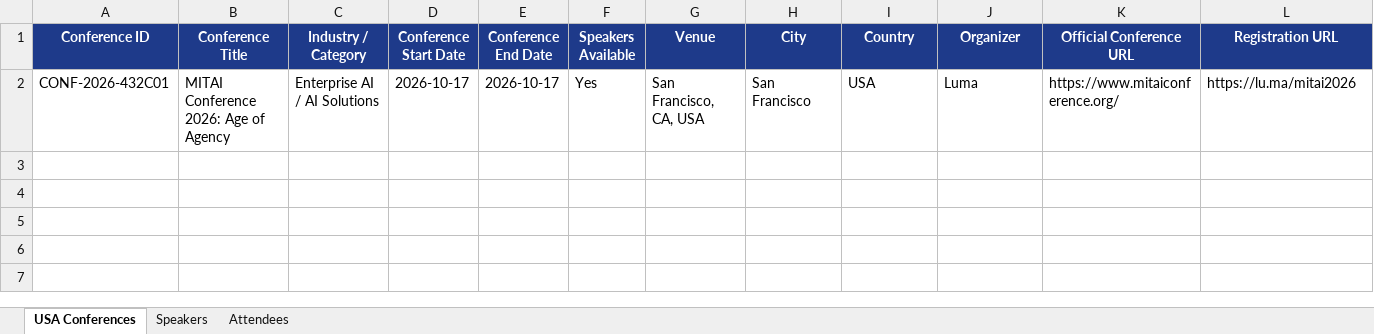
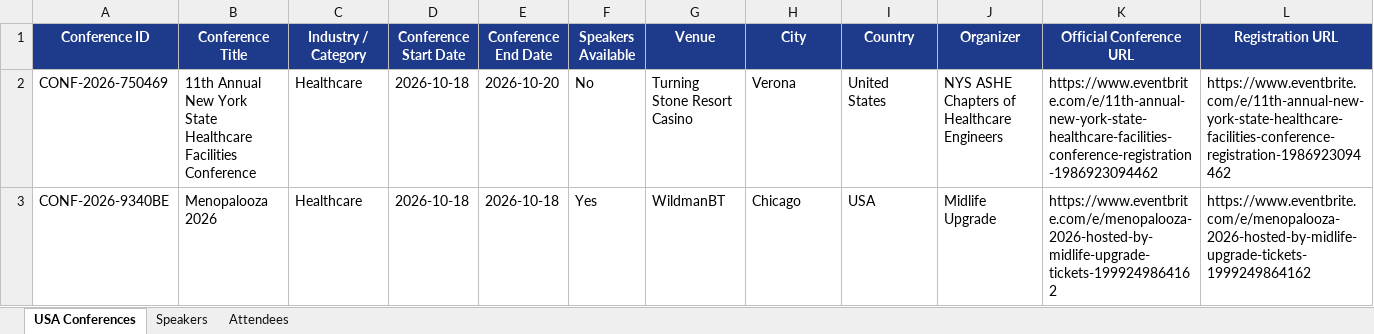
Before and after one commit to Jeeva-6305/conference-agent-adople, an Excel workbook: data/excel/usa_conferences_published.xlsx, sheet USA Conferences, drawn as a sheet; only a part is shown; values as stored, in another font and other column widths than the file's, no borders; removed rows and columns are numbered as before the commit, all else as after; rows hold the shown columns only; the diff names each change by its address in the sheet, - before the commit and + after, or states it on an @@ line.

Commit message:
scrap the todays conference list

```diff
--- a/data/excel/usa_conferences_published.xlsx (sheet USA Conferences)
+++ b/data/excel/usa_conferences_published.xlsx (sheet USA Conferences)
-row 2: CONF-2026-432C01 | MITAI Conference 2026: Age of Agency | Enterprise AI / AI Solutions | 2026-10-17 | 2026-10-17 | Yes | San Francisco, CA, USA | San Francisco | USA | Luma | https://www.mitaiconference.org/ | https://lu.ma/mitai2026
+row 2: CONF-2026-750469 | 11th Annual New York State Healthcare Facilities Conference | Healthcare | 2026-10-18 | 2026-10-20 | No | Turning Stone Resort Casino | Verona | United States | NYS ASHE Chapters of Healthcare Engineers | https://www.eventbrite.com/e/11th-annual-new-york-state-healthcare-facilities-conference-registration-1986923094462 | https://www.eventbrite.com/e/11th-annual-new-york-state-healthcare-facilities-conference-registration-1986923094462
+row 3: CONF-2026-9340BE | Menopalooza 2026 | Healthcare | 2026-10-18 | 2026-10-18 | Yes | WildmanBT | Chicago | USA | Midlife Upgrade | https://www.eventbrite.com/e/menopalooza-2026-hosted-by-midlife-upgrade-tickets-1999249864162 | https://www.eventbrite.com/e/menopalooza-2026-hosted-by-midlife-upgrade-tickets-1999249864162
```
Also changed, not shown: sheet Speakers, sheet Attendees, 20 other files.
